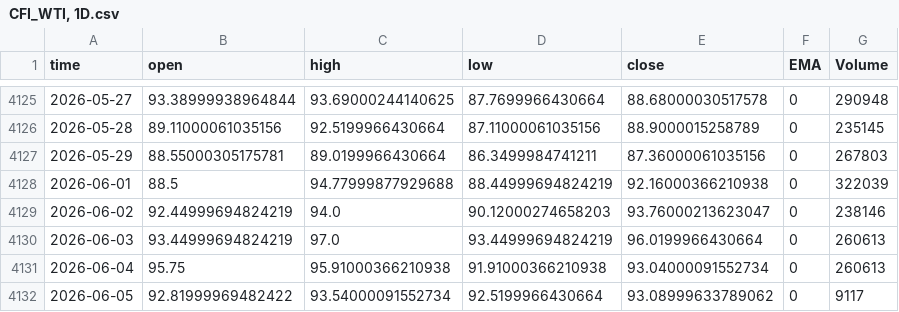
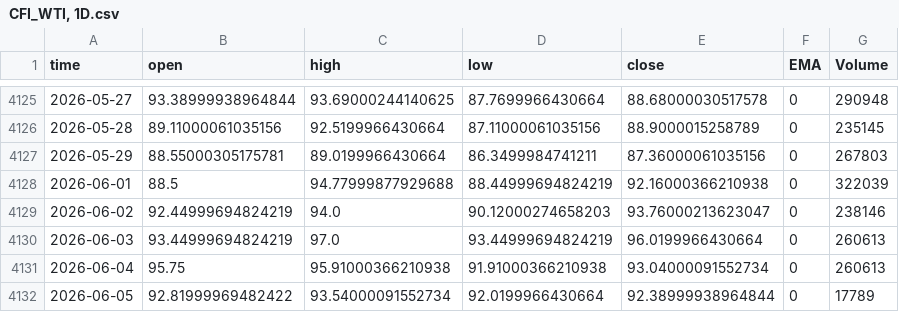
Before and after one commit to Rakshitvashist/regime-detection, a CSV file: CFI_WTI, 1D.csv, drawn as a sheet; only a part is shown, gaps mark what is left out.

```diff
--- a/CFI_WTI, 1D.csv
+++ b/CFI_WTI, 1D.csv
@@ -4131,2 +4131,2 @@ time,open,high,low,close,EMA,Volume
 2026-06-04,95.75,95.91000366210938,91.91000366210938,93.04000091552734,0,260613
-2026-06-05,92.81999969482422,93.54000091552734,92.5199966430664,93.08999633789062,0,9117
+2026-06-05,92.81999969482422,93.54000091552734,92.0199966430664,92.38999938964844,0,17789
```
Also changed, not shown: FX_IDC_USDINR, 1D.csv, MCX_CRUDEOIL1!, 1D.csv, 49 other files.
